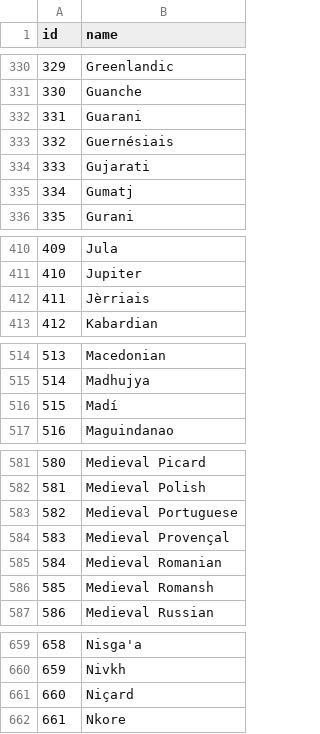
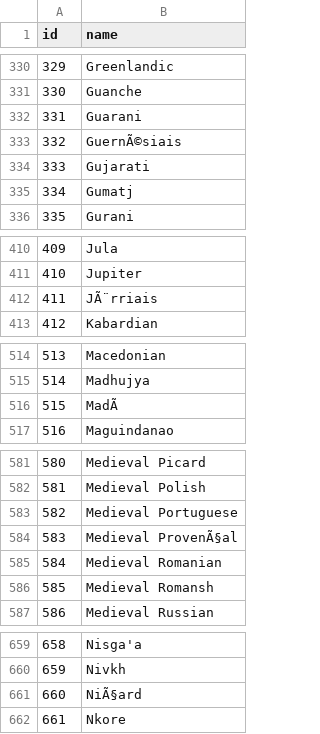
Before and after one commit to octapoolorg/person, a CSV file: imports/database/origins.csv, drawn as a sheet; only a part is shown, gaps mark what is left out; the diff covers the shown part only; the diff names each change by its address in the sheet, - before the commit and + after, or states it on an @@ line.

```diff
--- a/imports/database/origins.csv
+++ b/imports/database/origins.csv
-B333 (name): Guernésiais
+B333 (name): GuernÃ©siais
-B412 (name): Jèrriais
+B412 (name): JÃ¨rriais
-B516 (name): Madí
+B516 (name): MadÃ
-B584 (name): Medieval Provençal
+B584 (name): Medieval ProvenÃ§al
-B661 (name): Niçard
+B661 (name): NiÃ§ard
```
Also changed, not shown: 12 edited cells elsewhere in this file, 6 other files.
